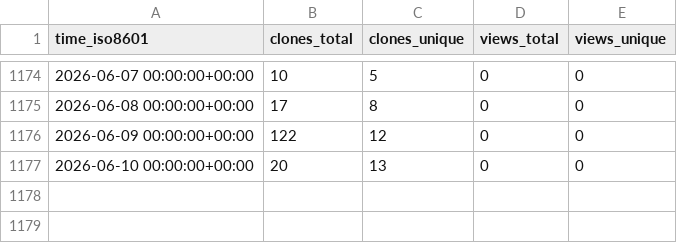
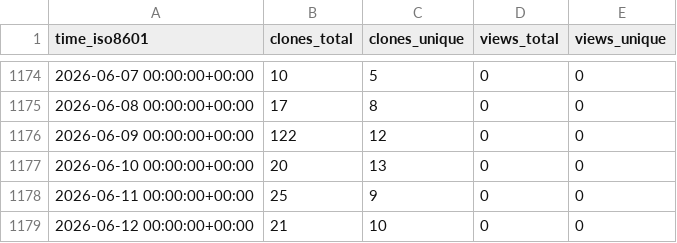
Before and after one commit to EarthSciML/EarthSciMLBase.jl, a CSV file: EarthSciML/EarthSciMLBase.jl/ghrs-data/views_clones_aggregate.csv, drawn as a sheet; only a part is shown, gaps mark what is left out.

```diff
--- a/EarthSciML/EarthSciMLBase.jl/ghrs-data/views_clones_aggregate.csv
+++ b/EarthSciML/EarthSciMLBase.jl/ghrs-data/views_clones_aggregate.csv
@@ -1177 +1177,3 @@ time_iso8601,clones_total,clones_unique,views_total,views_unique
 2026-06-10 00:00:00+00:00,20,13,0,0
+2026-06-11 00:00:00+00:00,25,9,0,0
+2026-06-12 00:00:00+00:00,21,10,0,0
```
Also changed, not shown: 1 other file.
